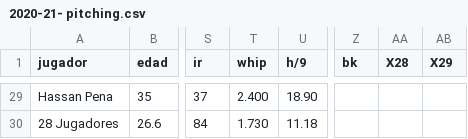
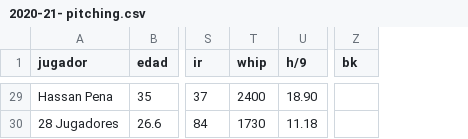
Before and after one commit to rubencholop/historic-tlg, a CSV file: 2020-21- pitching.csv, drawn as a sheet; only a part is shown, gaps mark what is left out; the diff covers the shown part only; the diff names each change by its address in the sheet, - before the commit and + after, or states it on an @@ line.

```diff
--- a/2020-21- pitching.csv
+++ b/2020-21- pitching.csv
-column AA (X28), empty
-column AB (X29), empty
-T29 (whip): 2.400
+T29 (whip): 2400
-T30 (whip): 1.730
+T30 (whip): 1730
```
Also changed, not shown: 18 edited cells elsewhere in this file, 4 other files.
